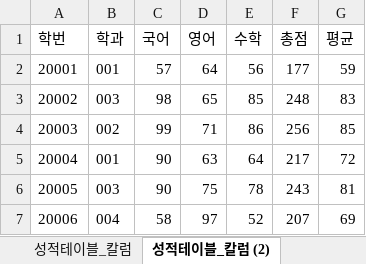
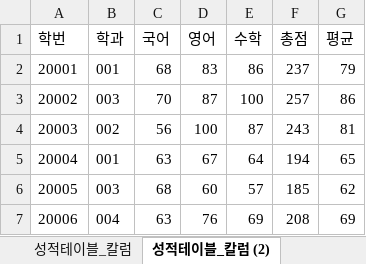
Before and after one commit to callor/Biz-DBMS-403-2021-04, an Excel workbook: 학사관리 데이터/샘플-데이터-제1정규화(.xlsx, sheet 성적테이블_칼럼 (2), drawn as a sheet; only a part is shown; values as stored, in another font and other column widths than the file's, no borders; charts and pictures not drawn; the diff covers the shown part only; the diff names each change by its address in the sheet, - before the commit and + after, or states it on an @@ line.

```diff
--- a/학사관리 데이터/샘플-데이터-제1정규화(.xlsx (sheet 성적테이블_칼럼 (2))
+++ b/학사관리 데이터/샘플-데이터-제1정규화(.xlsx (sheet 성적테이블_칼럼 (2))
-C2 (국어): 57
+C2 (국어): 68
-D2 (영어): 64
+D2 (영어): 83
-E2 (수학): 56
+E2 (수학): 86
-F2 (총점): 177
+F2 (총점): 237
-G2 (평균): 59
+G2 (평균): 79
-C3 (국어): 98
+C3 (국어): 70
-D3 (영어): 65
+D3 (영어): 87
-E3 (수학): 85
+E3 (수학): 100
-F3 (총점): 248
+F3 (총점): 257
-G3 (평균): 83
+G3 (평균): 86
-C4 (국어): 99
+C4 (국어): 56
-D4 (영어): 71
+D4 (영어): 100
-E4 (수학): 86
+E4 (수학): 87
-F4 (총점): 256
+F4 (총점): 243
-G4 (평균): 85
+G4 (평균): 81
-C5 (국어): 90
+C5 (국어): 63
-D5 (영어): 63
+D5 (영어): 67
-F5 (총점): 217
+F5 (총점): 194
-G5 (평균): 72
+G5 (평균): 65
-C6 (국어): 90
+C6 (국어): 68
-D6 (영어): 75
+D6 (영어): 60
-E6 (수학): 78
+E6 (수학): 57
-F6 (총점): 243
+F6 (총점): 185
-G6 (평균): 81
+G6 (평균): 62
-C7 (국어): 58
+C7 (국어): 63
-D7 (영어): 97
+D7 (영어): 76
-E7 (수학): 52
+E7 (수학): 69
-F7 (총점): 207
+F7 (총점): 208
```
Also changed, not shown: 467 edited cells elsewhere in this sheet, sheet 성적테이블_칼럼, sheet 학생정보, sheet 학과정보, other sheet tabs, charts or pictures, 학사관리 데이터/학사관리-테이블명세.xlsx, 2 other files.
